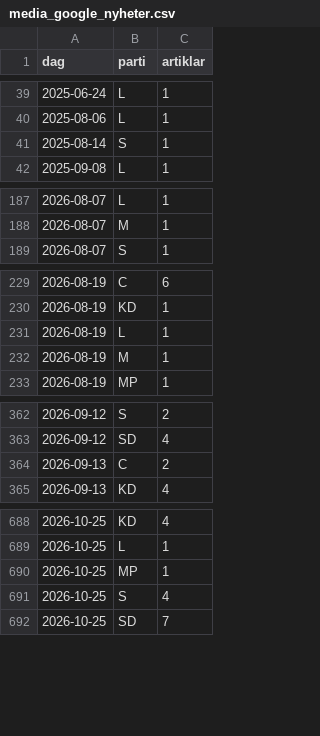
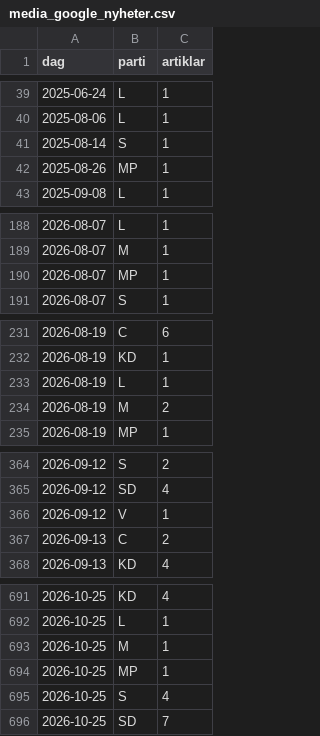
Before and after one commit to claesludvig/projekt, a CSV file: valjare/data/csv/media_google_nyheter.csv, drawn as a sheet; only a part is shown, gaps mark what is left out; the diff covers the shown part only.

```diff
--- a/valjare/data/csv/media_google_nyheter.csv
+++ b/valjare/data/csv/media_google_nyheter.csv
@@ -41,2 +41,3 @@ dag,parti,artiklar
 2025-08-14,S,1
+2025-08-26,MP,1
 2025-09-08,L,1
@@ -188,2 +189,3 @@ dag,parti,artiklar
 2026-08-07,M,1
+2026-08-07,MP,1
 2026-08-07,S,1
@@ -231,3 +233,3 @@ dag,parti,artiklar
 2026-08-19,L,1
-2026-08-19,M,1
+2026-08-19,M,2
 2026-08-19,MP,1
@@ -363,2 +365,3 @@ dag,parti,artiklar
 2026-09-12,SD,4
+2026-09-12,V,1
 2026-09-13,C,2
@@ -689,2 +692,3 @@ dag,parti,artiklar
 2026-10-25,L,1
+2026-10-25,M,1
 2026-10-25,MP,1
```
Also changed, not shown: 8 added rows and 14 edited cells elsewhere in this file, valjare/data/csv/media_foljare.csv, valjare/data/csv/media_omnamnanden.csv, 19 other files.
